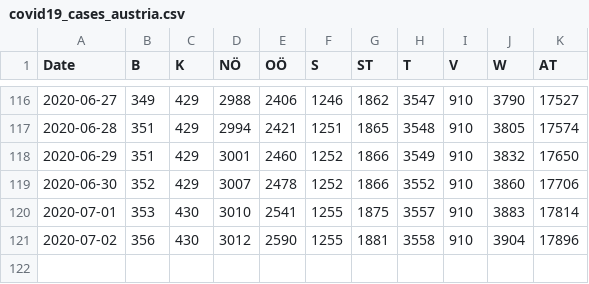
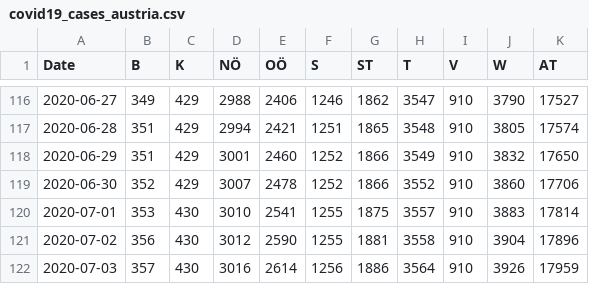
Before and after one commit to apolinario/dashcoch-AT, a CSV file: data_AT/covid19_cases_austria.csv, drawn as a sheet; only a part is shown, gaps mark what is left out; the diff names each change by its address in the sheet, - before the commit and + after, or states it on an @@ line.

Commit message:
data 8am

```diff
--- a/data_AT/covid19_cases_austria.csv
+++ b/data_AT/covid19_cases_austria.csv
+row 122: 2020-07-03 | 357 | 430 | 3016 | 2614 | 1256 | 1886 | 3564 | 910 | 3926 | 17959
```
Also changed, not shown: data_AT/covid19_fatalities_austria.csv, data_AT/covid19_hospitalized_austria.csv, 2 other files.
